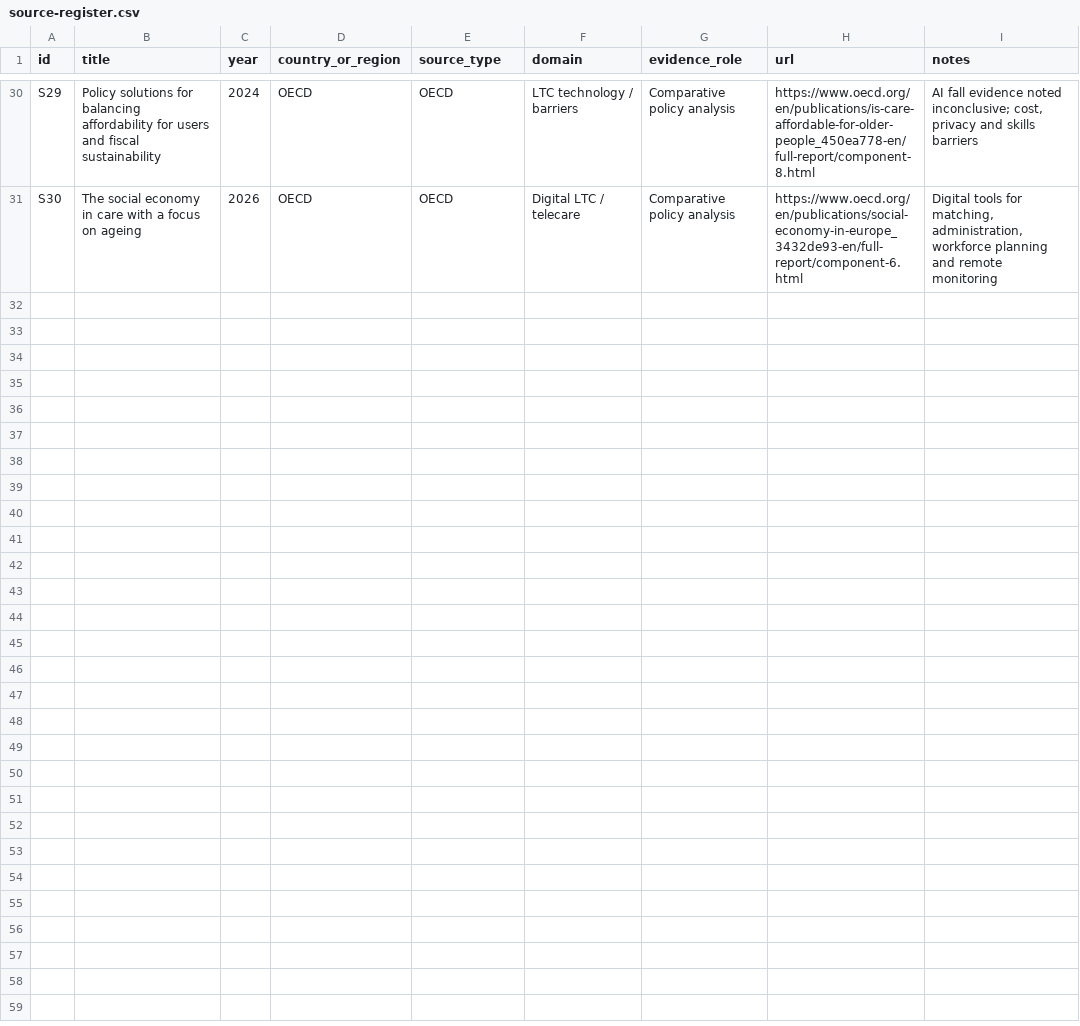
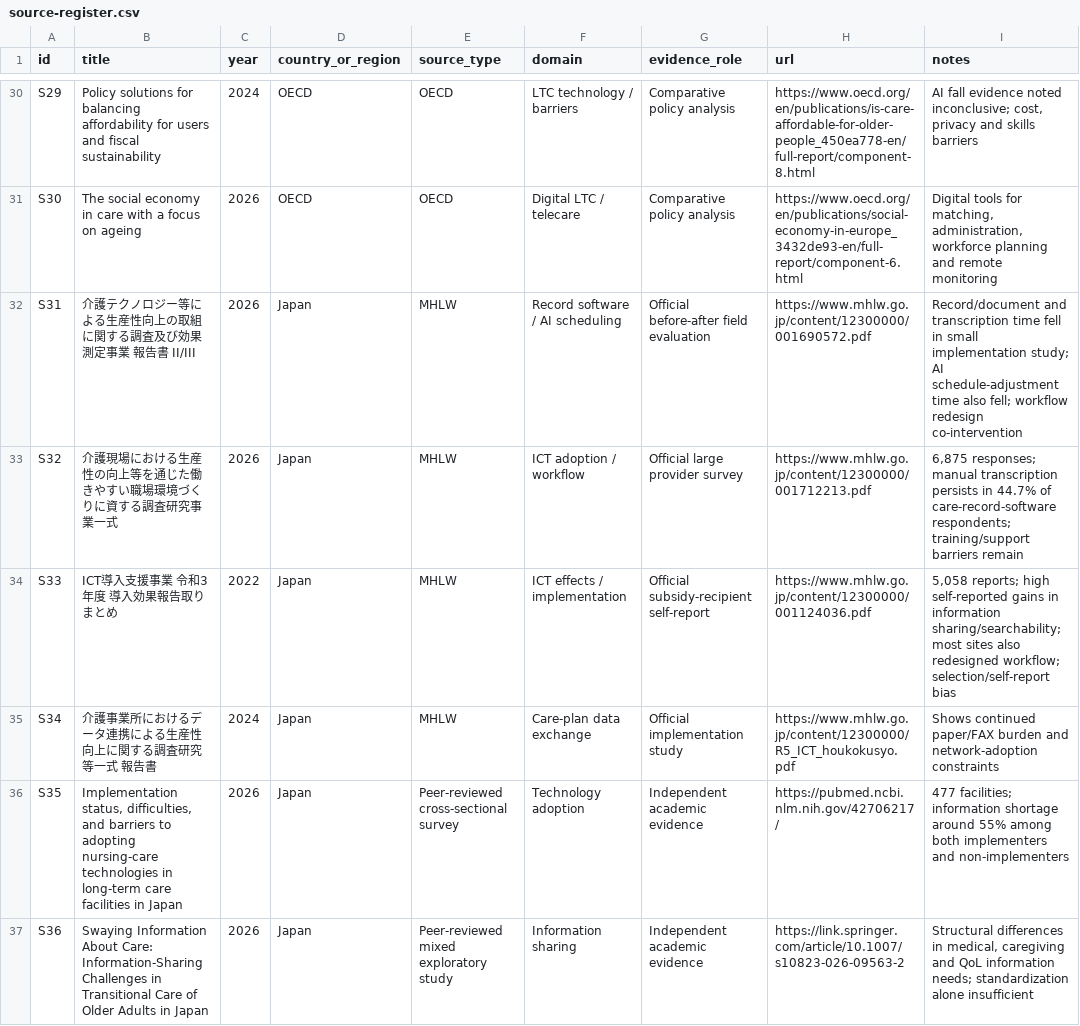
Before and after one commit to Josh-Temple/kaigo-rules, a CSV file: docs/kaigo-ops/research/world-care-dx-map/source-register.csv, drawn as a sheet; only a part is shown, gaps mark what is left out; the diff covers the shown part only.

Commit message:
Expand global care DX source register

```diff
--- a/docs/kaigo-ops/research/world-care-dx-map/source-register.csv
+++ b/docs/kaigo-ops/research/world-care-dx-map/source-register.csv
@@ -31 +31,7 @@ S29,"Policy solutions for balancing affordability for users and fiscal sustainab
 S30,"The social economy in care with a focus on ageing",2026,OECD,OECD,"Digital LTC / telecare","Comparative policy analysis","https://www.oecd.org/en/publications/social-economy-in-europe_3432de93-en/full-report/component-6.html","Digital tools for matching, administration, workforce planning and remote monitoring"
+S31,"介護テクノロジー等による生産性向上の取組に関する調査及び効果測定事業 報告書 II/III",2026,Japan,MHLW,"Record software / AI scheduling","Official before-after field evaluation","https://www.mhlw.go.jp/content/12300000/001690572.pdf","Record/document and transcription time fell in small implementation study; AI schedule-adjustment time also fell; workflow redesign co-intervention"
+S32,"介護現場における生産性の向上等を通じた働きやすい職場環境づくりに資する調査研究事業一式",2026,Japan,MHLW,"ICT adoption / workflow","Official large provider survey","https://www.mhlw.go.jp/content/12300000/001712213.pdf","6,875 responses; manual transcription persists in 44.7% of care-record-software respondents; training/support barriers remain"
+S33,"ICT導入支援事業 令和3年度 導入効果報告取りまとめ",2022,Japan,MHLW,"ICT effects / implementation","Official subsidy-recipient self-report","https://www.mhlw.go.jp/content/12300000/001124036.pdf","5,058 reports; high self-reported gains in information sharing/searchability; most sites also redesigned workflow; selection/self-report bias"
+S34,"介護事業所におけるデータ連携による生産性向上に関する調査研究等一式 報告書",2024,Japan,MHLW,"Care-plan data exchange","Official implementation study","https://www.mhlw.go.jp/content/12300000/R5_ICT_houkokusyo.pdf","Shows continued paper/FAX burden and network-adoption constraints"
+S35,"Implementation status, difficulties, and barriers to adopting nursing-care technologies in long-term care facilities in Japan",2026,Japan,"Peer-reviewed cross-sectional survey","Technology adoption","Independent academic evidence","https://pubmed.ncbi.nlm.nih.gov/42706217/","477 facilities; information shortage around 55% among both implementers and non-implementers"
+S36,"Swaying Information About Care: Information-Sharing Challenges in Transitional Care of Older Adults in Japan",2026,Japan,"Peer-reviewed mixed exploratory study","Information sharing","Independent academic evidence","https://link.springer.com/article/10.1007/s10823-026-09563-2","Structural differences in medical, caregiving and QoL information needs; standardization alone insufficient"
```
Also changed, not shown: 6 added rows elsewhere in this file.
